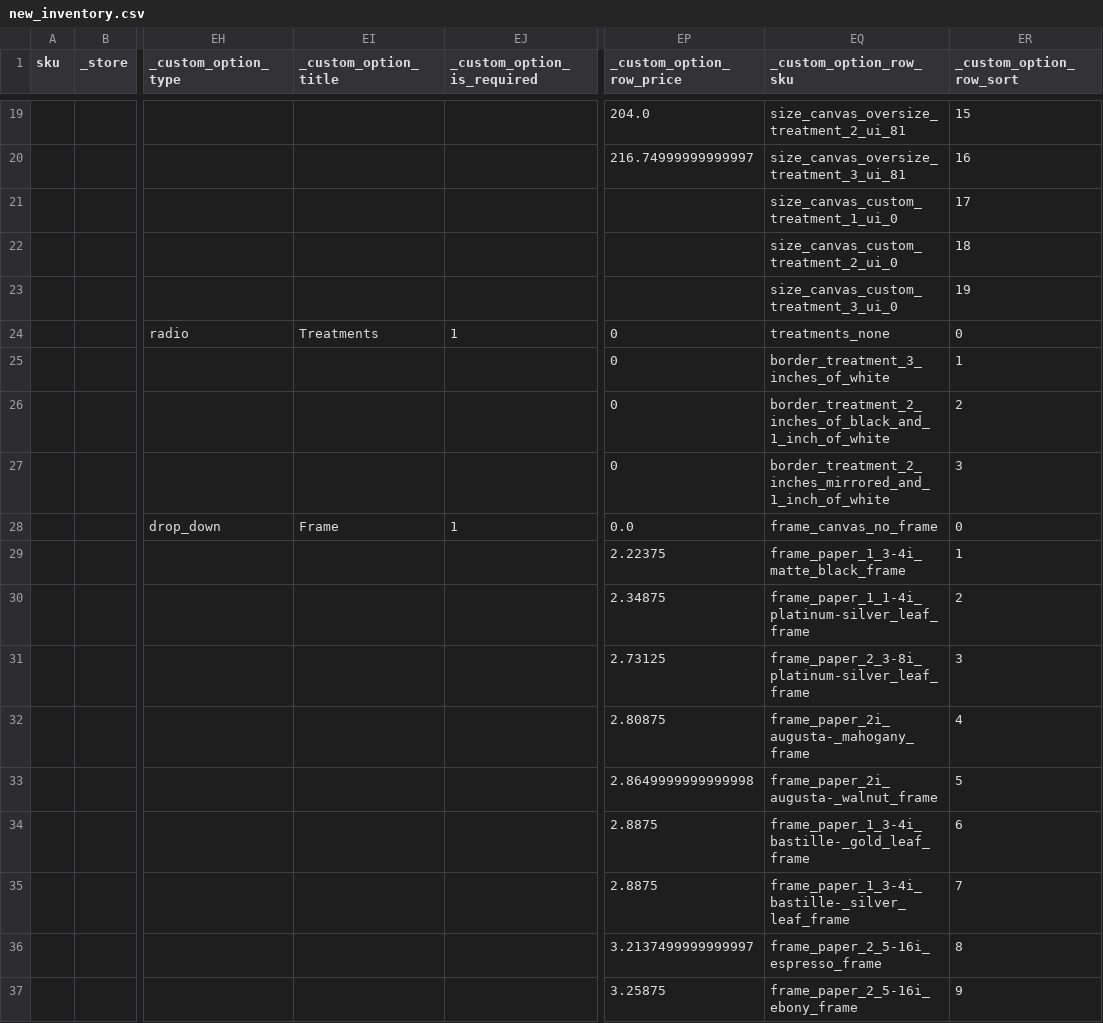
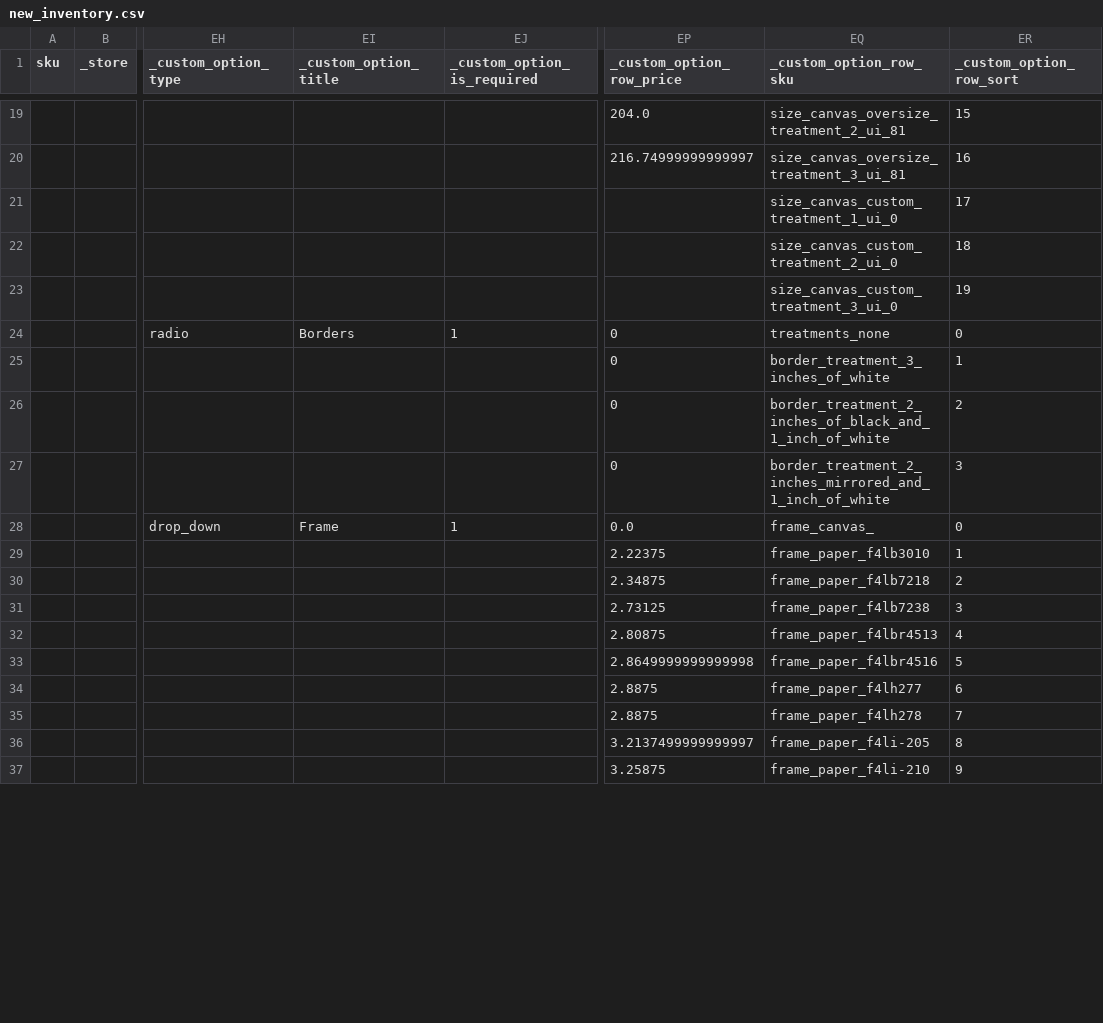
Before and after one commit to Topart/topart-products, a CSV file: new_inventory.csv, drawn as a sheet; only a part is shown, gaps mark what is left out; the diff covers the shown part only; the diff names each change by its address in the sheet, - before the commit and + after, or states it on an @@ line.

Commit message:
Treatments renamed to Borders. Framing list items include item numbers in IDs and S3 URLs.

```diff
--- a/new_inventory.csv
+++ b/new_inventory.csv
-EI24 (_custom_option_title): Treatments
+EI24 (_custom_option_title): Borders
-EQ28 (_custom_option_row_sku): frame_canvas_no_frame
+EQ28 (_custom_option_row_sku): frame_canvas_
-EQ29 (_custom_option_row_sku): frame_paper_1_3-4i_matte_black_frame
+EQ29 (_custom_option_row_sku): frame_paper_f4lb3010
-EQ30 (_custom_option_row_sku): frame_paper_1_1-4i_platinum-silver_leaf_frame
+EQ30 (_custom_option_row_sku): frame_paper_f4lb7218
-EQ31 (_custom_option_row_sku): frame_paper_2_3-8i_platinum-silver_leaf_frame
+EQ31 (_custom_option_row_sku): frame_paper_f4lb7238
-EQ32 (_custom_option_row_sku): frame_paper_2i_augusta-_mahogany_frame
+EQ32 (_custom_option_row_sku): frame_paper_f4lbr4513
-EQ33 (_custom_option_row_sku): frame_paper_2i_augusta-_walnut_frame
+EQ33 (_custom_option_row_sku): frame_paper_f4lbr4516
-EQ34 (_custom_option_row_sku): frame_paper_1_3-4i_bastille-_gold_leaf_frame
+EQ34 (_custom_option_row_sku): frame_paper_f4lh277
-EQ35 (_custom_option_row_sku): frame_paper_1_3-4i_bastille-_silver_leaf_frame
+EQ35 (_custom_option_row_sku): frame_paper_f4lh278
-EQ36 (_custom_option_row_sku): frame_paper_2_5-16i_espresso_frame
+EQ36 (_custom_option_row_sku): frame_paper_f4li-205
-EQ37 (_custom_option_row_sku): frame_paper_2_5-16i_ebony_frame
+EQ37 (_custom_option_row_sku): frame_paper_f4li-210
```
Also changed, not shown: 21 edited cells elsewhere in this file, 2 other files.
